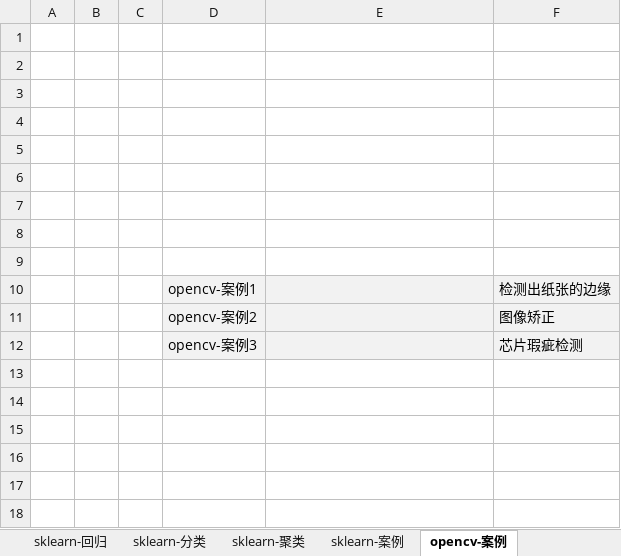
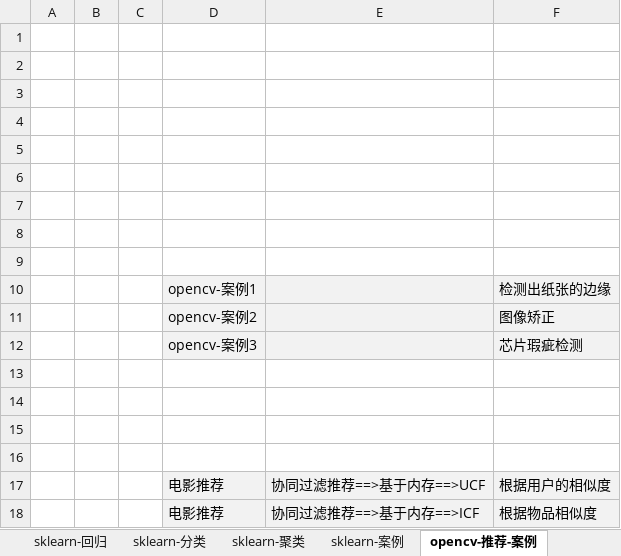
Before and after one commit to LiHengofChina/_python, an Excel workbook: 002.Artificial_Intelligence/接口汇总.xlsx, sheet opencv-推荐-案例, drawn as a sheet; values as stored, in another font and other column widths than the file's, no borders; the diff names each change by its address in the sheet, - before the commit and + after, or states it on an @@ line.

```diff
--- a/002.Artificial_Intelligence/接口汇总.xlsx (sheet opencv-推荐-案例)
+++ b/002.Artificial_Intelligence/接口汇总.xlsx (sheet opencv-推荐-案例)
-sheet tab: opencv-案例
+sheet tab: opencv-推荐-案例
+row 13: (empty)
+row 14: (empty)
+row 15: (empty)
+row 16: (empty)
+row 17:  |  |  | 电影推荐 | 协同过滤推荐==>基于内存==>UCF | 根据用户的相似度
+row 18:  |  |  | 电影推荐 | 协同过滤推荐==>基于内存==>ICF | 根据物品相似度
```
Also changed, not shown: 002.Artificial_Intelligence/汇总.xlsx, 14 other files.
